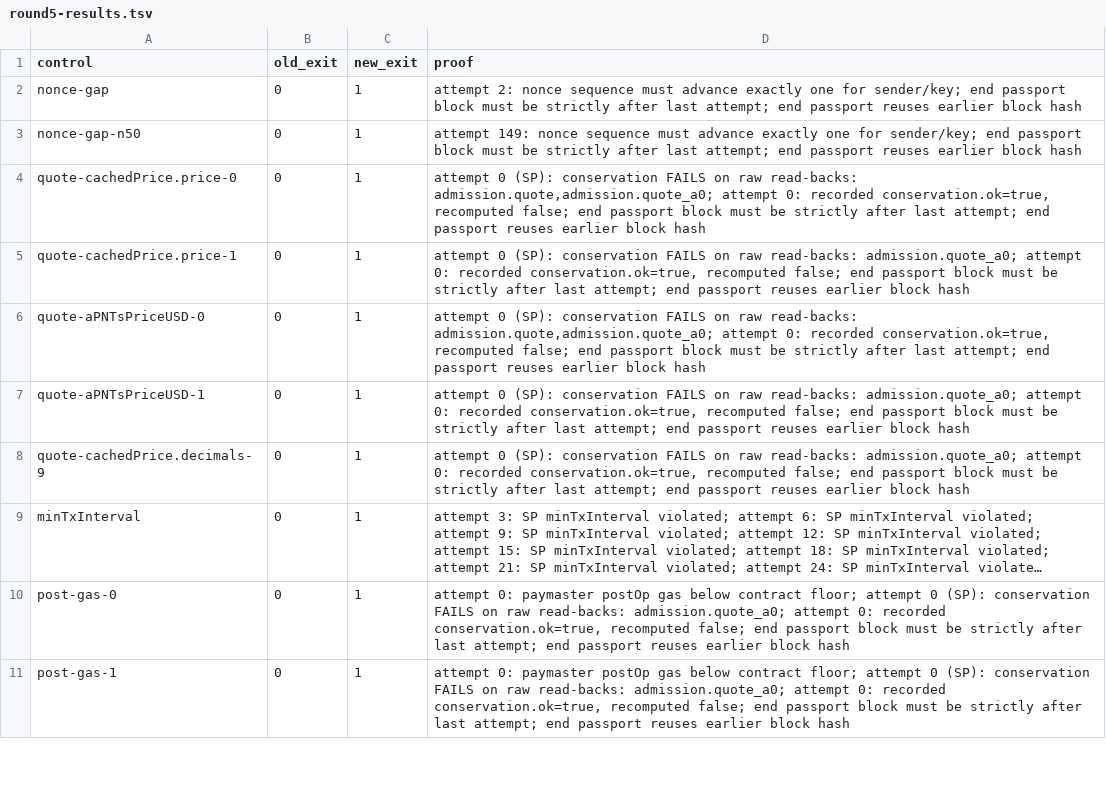
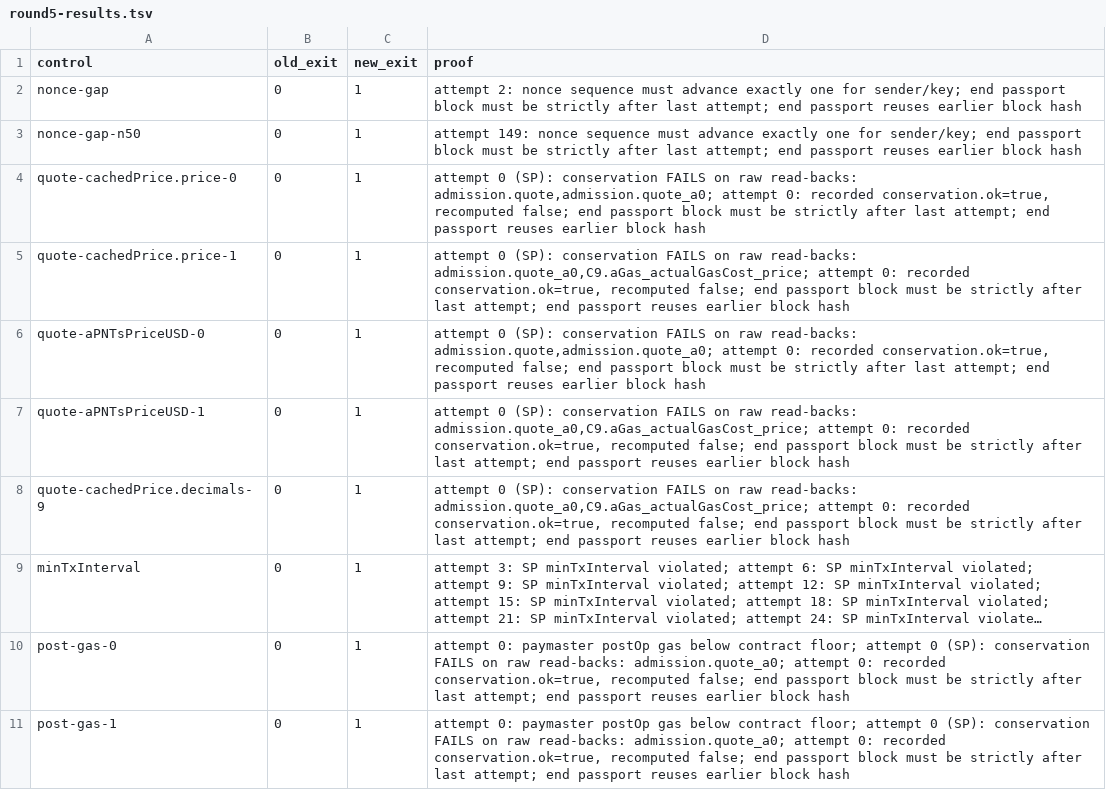
Before and after one commit to AAStarCommunity/SuperPaymaster, a TSV file: script/a6-collector/offline-review/round5-results.tsv, drawn as a sheet; only a part is shown; long unchanged cells end in …; the diff names each change by its address in the sheet, - before the commit and + after, or states it on an @@ line.

```diff
--- a/script/a6-collector/offline-review/round5-results.tsv
+++ b/script/a6-collector/offline-review/round5-results.tsv
-D5 (proof): …raw read-backs: admission.quote_a0; attempt 0:…
+D5 (proof): …raw read-backs: admission.quote_a0,C9.aGas_actualGasCost_price; attempt 0:…
-D7:D8 (proof): …raw read-backs: admission.quote_a0; attempt 0:…
+D7:D8 (proof): …raw read-backs: admission.quote_a0,C9.aGas_actualGasCost_price; attempt 0:…
```
Also changed, not shown: script/a6-collector/offline-review/round4-archives.tsv, script/a6-collector/offline-review/round4-results.tsv, 11 other files.
